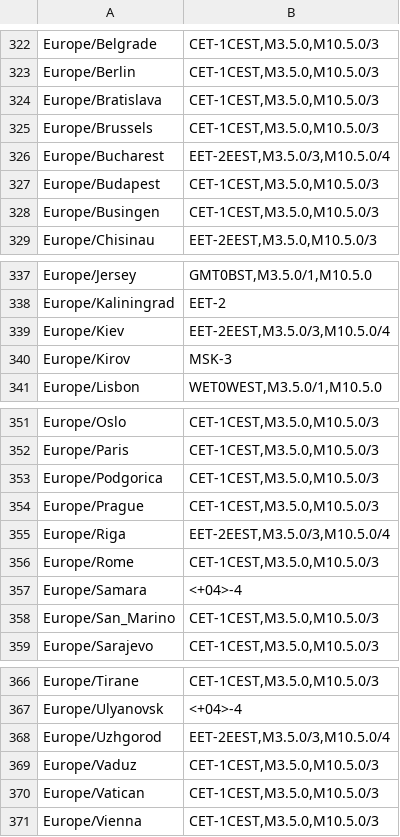
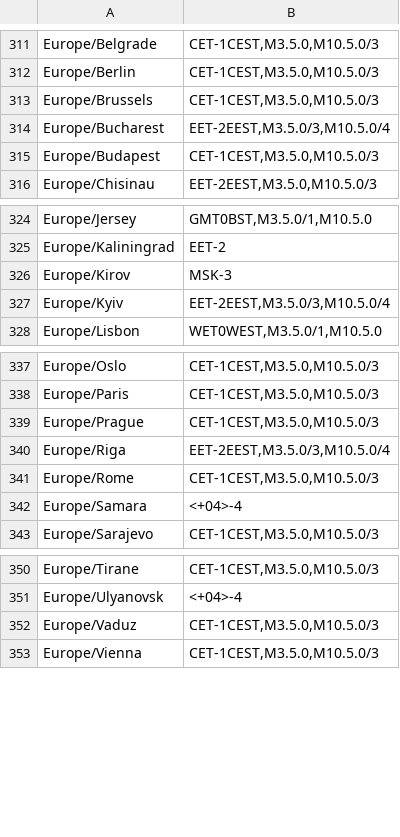
Before and after one commit to nayarsystems/posix_tz_db, a CSV file: zones.csv, drawn as a sheet; only a part is shown, gaps mark what is left out; removed rows and columns are numbered as before the commit, all else as after; the diff covers the shown part only; the diff names each change by its address in the sheet, - before the commit and + after, or states it on an @@ line.

```diff
--- a/zones.csv
+++ b/zones.csv
-row 324: Europe/Bratislava | CET-1CEST,M3.5.0,M10.5.0/3
-row 328: Europe/Busingen | CET-1CEST,M3.5.0,M10.5.0/3
-row 339: Europe/Kiev | EET-2EEST,M3.5.0/3,M10.5.0/4
+row 327: Europe/Kyiv | EET-2EEST,M3.5.0/3,M10.5.0/4
-row 353: Europe/Podgorica | CET-1CEST,M3.5.0,M10.5.0/3
-row 358: Europe/San_Marino | CET-1CEST,M3.5.0,M10.5.0/3
-row 368: Europe/Uzhgorod | EET-2EEST,M3.5.0/3,M10.5.0/4
-row 370: Europe/Vatican | CET-1CEST,M3.5.0,M10.5.0/3
```
Also changed, not shown: 3 added rows, 23 removed rows, 15 moved rows and 4 edited cells elsewhere in this file, 2 other files.
